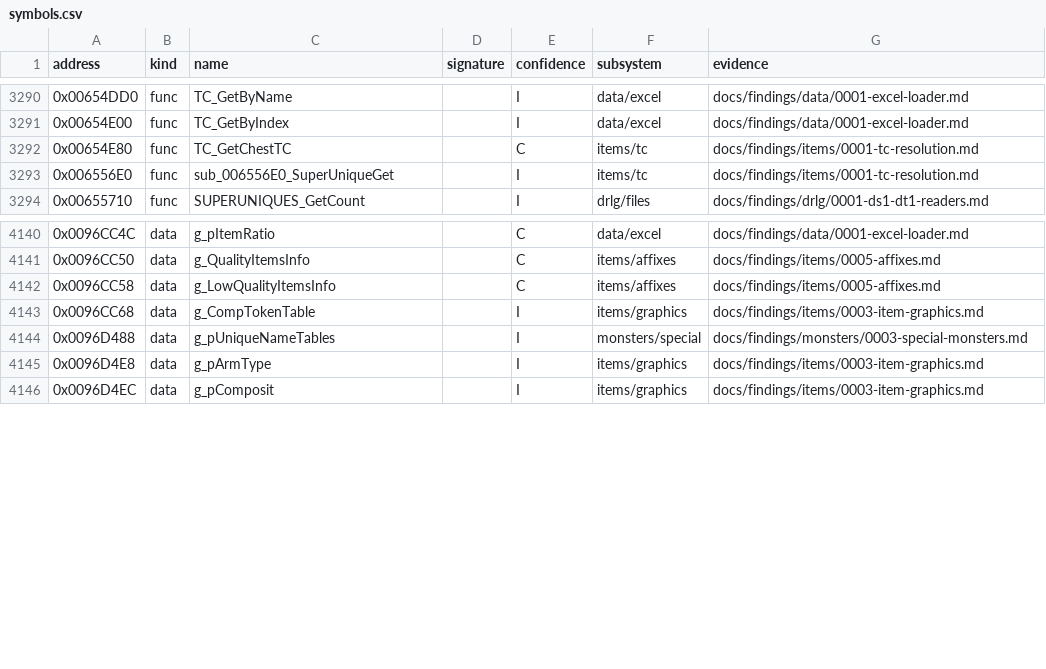
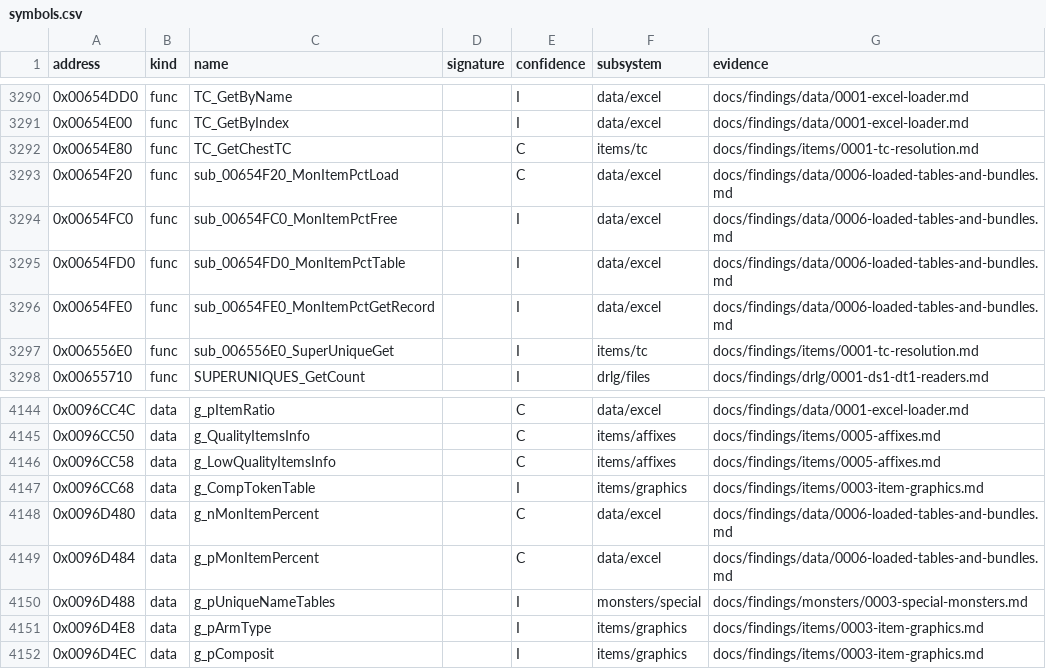
Before and after one commit to IgorKonovalov/diablo-2-recompilation, a CSV file: re/symbols.csv, drawn as a sheet; only a part is shown, gaps mark what is left out.

Commit message:
docs(findings): data/0006 item 1, MonItemPercent is loaded and read by nothing; layout from the descriptor

```diff
--- a/re/symbols.csv
+++ b/re/symbols.csv
@@ -3292,2 +3292,6 @@ address,kind,name,signature,confidence,subsystem,evidence
 0x00654E80,func,TC_GetChestTC,,C,items/tc,docs/findings/items/0001-tc-resolution.md
+0x00654F20,func,sub_00654F20_MonItemPctLoad,,C,data/excel,docs/findings/data/0006-loaded-tables-and-bundles.md
+0x00654FC0,func,sub_00654FC0_MonItemPctFree,,I,data/excel,docs/findings/data/0006-loaded-tables-and-bundles.md
+0x00654FD0,func,sub_00654FD0_MonItemPctTable,,I,data/excel,docs/findings/data/0006-loaded-tables-and-bundles.md
+0x00654FE0,func,sub_00654FE0_MonItemPctGetRecord,,I,data/excel,docs/findings/data/0006-loaded-tables-and-bundles.md
 0x006556E0,func,sub_006556E0_SuperUniqueGet,,I,items/tc,docs/findings/items/0001-tc-resolution.md
@@ -4143,2 +4147,4 @@ address,kind,name,signature,confidence,subsystem,evidence
 0x0096CC68,data,g_CompTokenTable,,I,items/graphics,docs/findings/items/0003-item-graphics.md
+0x0096D480,data,g_nMonItemPercent,,C,data/excel,docs/findings/data/0006-loaded-tables-and-bundles.md
+0x0096D484,data,g_pMonItemPercent,,C,data/excel,docs/findings/data/0006-loaded-tables-and-bundles.md
 0x0096D488,data,g_pUniqueNameTables,,I,monsters/special,docs/findings/monsters/0003-special-monsters.md
```
Also changed, not shown: 2 other files.
